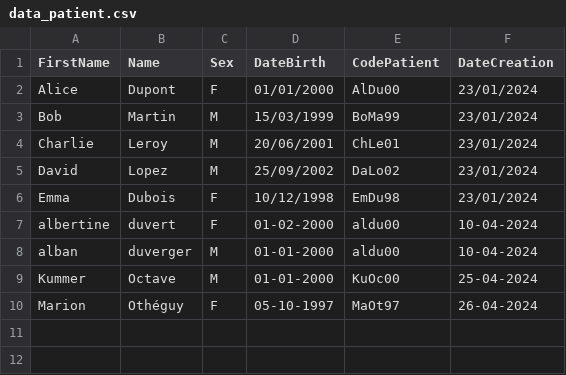
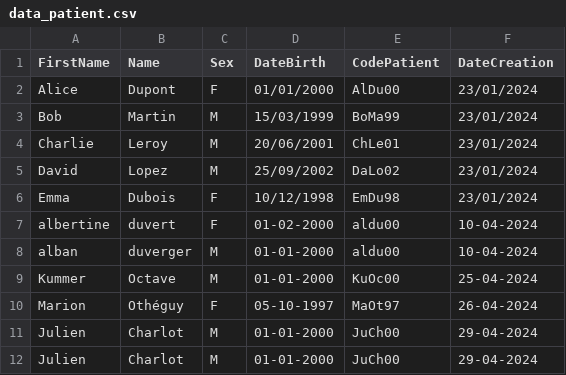
Before and after one commit to anjara4/BinoPythonCulus, a CSV file: Data_conf/data_patient.csv, drawn as a sheet.

```diff
--- a/Data_conf/data_patient.csv
+++ b/Data_conf/data_patient.csv
@@ -10 +10,3 @@ Kummer;Octave;M;01-01-2000;KuOc00;25-04-2024
 Marion;Othéguy;F;05-10-1997;MaOt97;26-04-2024
+Julien;Charlot;M;01-01-2000;JuCh00;29-04-2024
+Julien;Charlot;M;01-01-2000;JuCh00;29-04-2024
```
Also changed, not shown: 7 other files.
